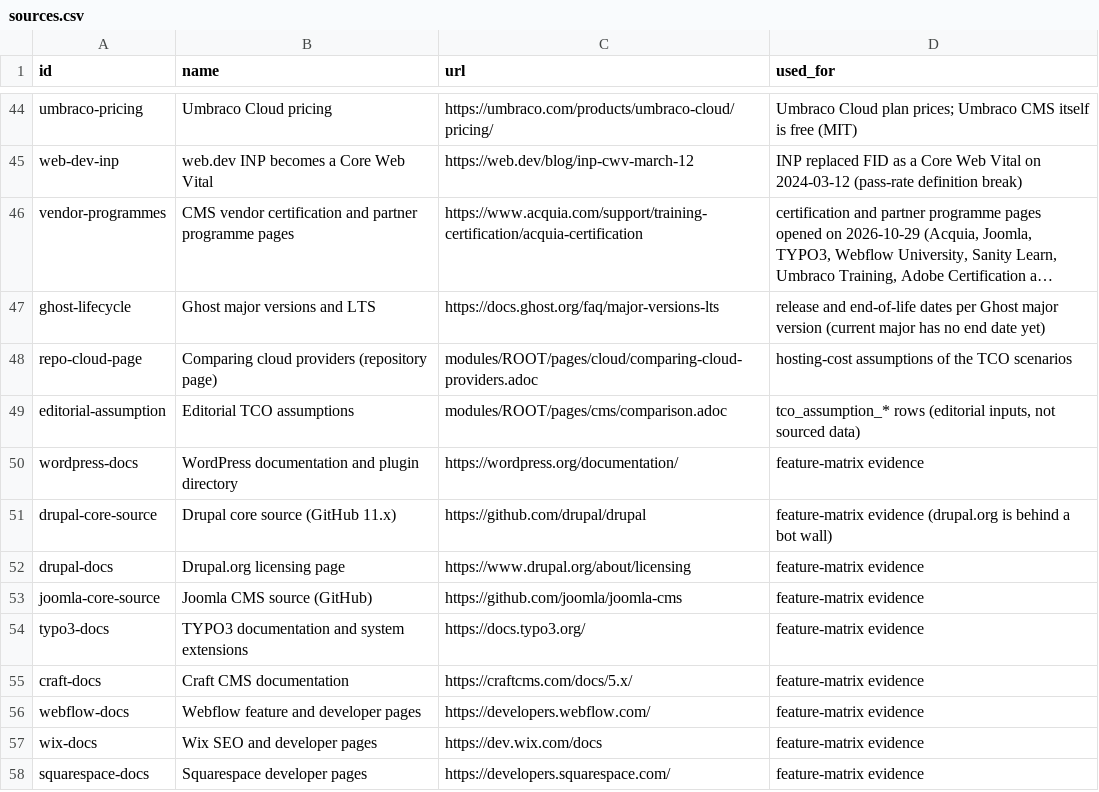
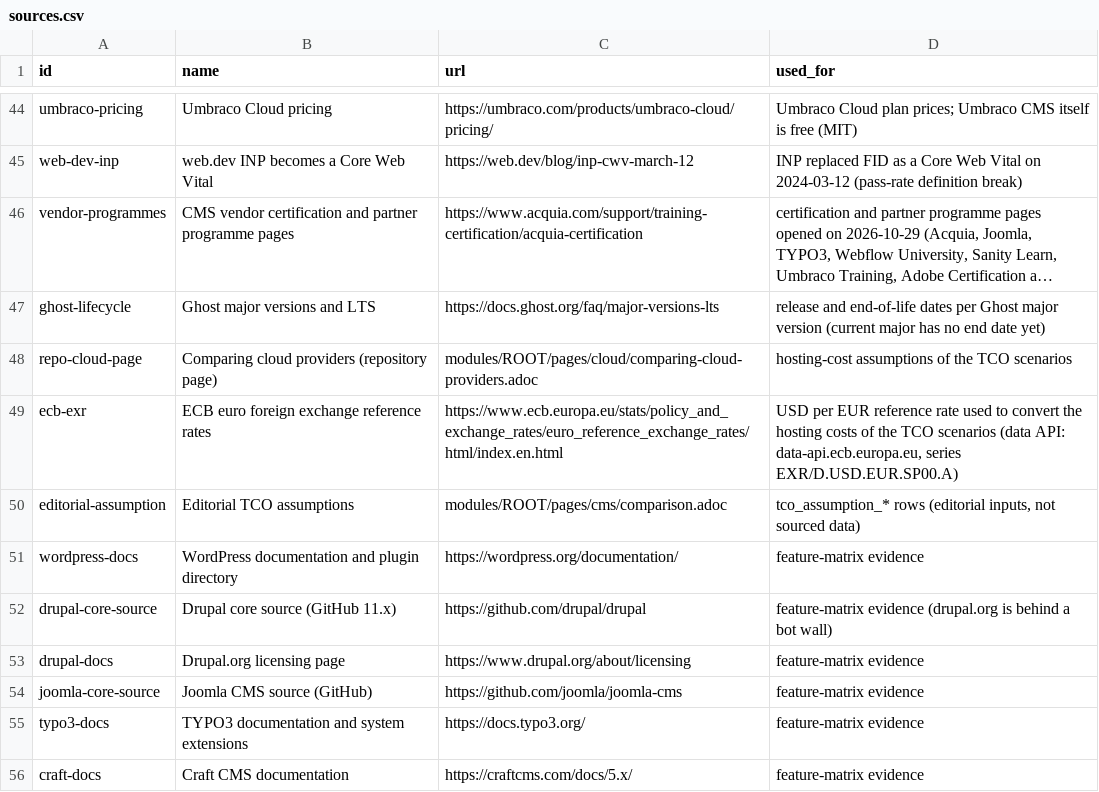
Before and after one commit to albertoirurueta/docs, a CSV file: scripts/cms-comparison-charts/data/sources.csv, drawn as a sheet; only a part is shown, gaps mark what is left out; the shorter side is filled out with more unchanged rows; long unchanged cells end in ….

```diff
--- a/scripts/cms-comparison-charts/data/sources.csv
+++ b/scripts/cms-comparison-charts/data/sources.csv
@@ -48,2 +48,3 @@ ghost-lifecycle,Ghost major versions and LTS,https://docs.ghost.org/faq/major-ve
 repo-cloud-page,Comparing cloud providers (repository page),modules/ROOT/pages/cloud/comparing-cloud-providers.adoc,hosting-cost assumptions of the TCO scenarios
+ecb-exr,ECB euro foreign exchange reference rates,https://www.ecb.europa.eu/stats/policy_and_exchange_rates/euro_reference_exchange_rates/html/index.en.html,"USD per EUR reference rate used to convert the hosting costs of the TCO scenarios (data API: data-api.ecb.europa.eu, series EXR/D.USD.EUR.SP00.A)"
 editorial-assumption,Editorial TCO assumptions,modules/ROOT/pages/cms/comparison.adoc,"tco_assumption_* rows (editorial inputs, not sourced data)"
```
Also changed, not shown: scripts/cms-comparison-charts/data/cost.csv, 33 other files.
